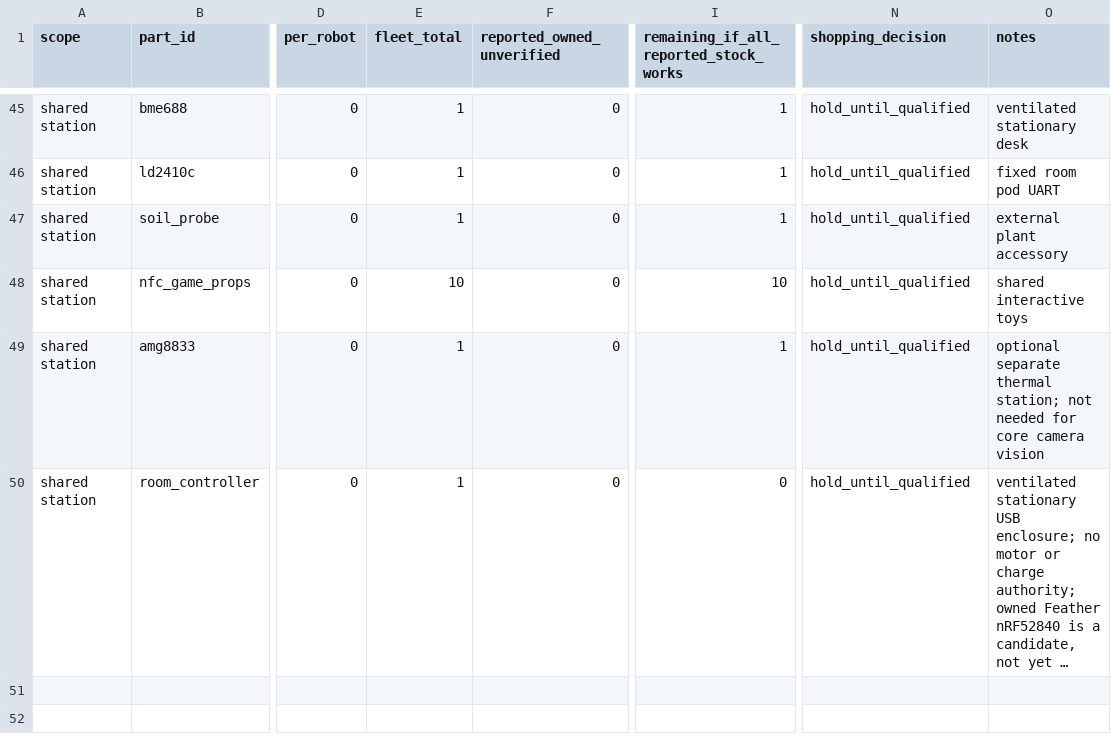
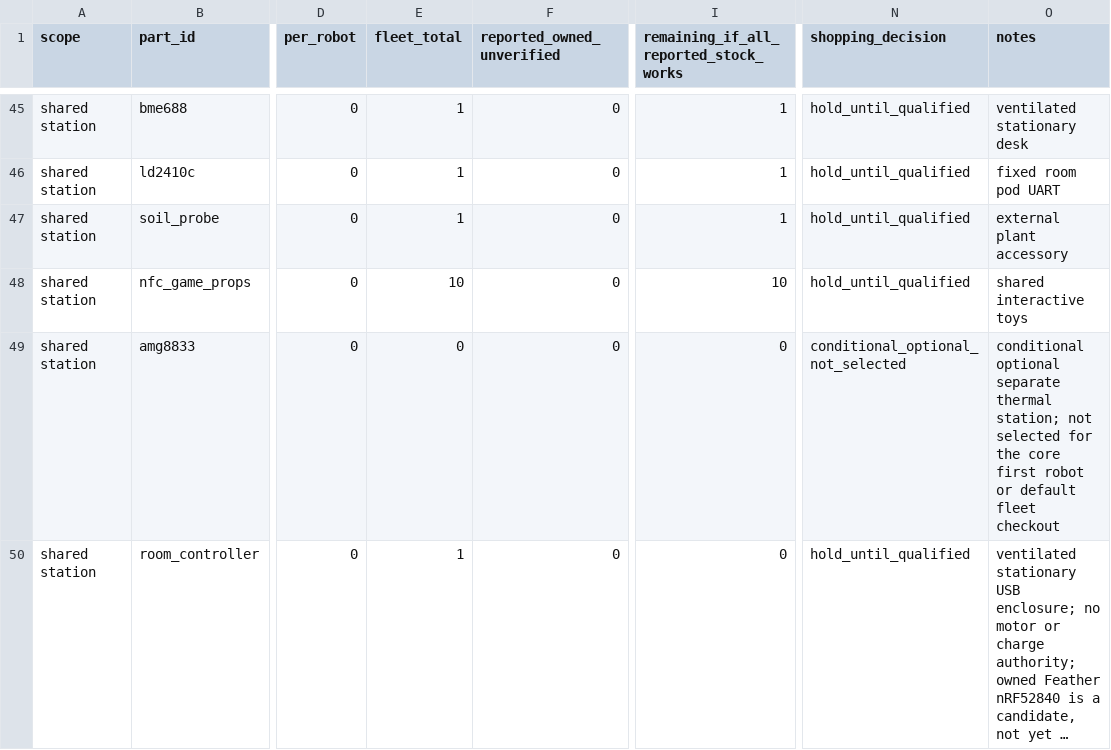
Before and after one commit to hungngodev/desk-robot-remix, a CSV file: docs/hardware/fleet-components.csv, drawn as a sheet; only a part is shown, gaps mark what is left out; long unchanged cells end in …; the diff names each change by its address in the sheet, - before the commit and + after, or states it on an @@ line.

Commit message:
fix(ci): regenerate optional thermal station fleet CSV row

```diff
--- a/docs/hardware/fleet-components.csv
+++ b/docs/hardware/fleet-components.csv
-E49 (fleet_total): 1
+E49 (fleet_total): 0
-I49: 1
+I49: 0
-N49 (shopping_decision): hold_until_qualified
+N49 (shopping_decision): conditional_optional_not_selected
-O49 (notes): optional separate thermal station; not needed for core camera vision
+O49 (notes): conditional optional separate thermal station; not selected for the core first robot or default fleet checkout
```
